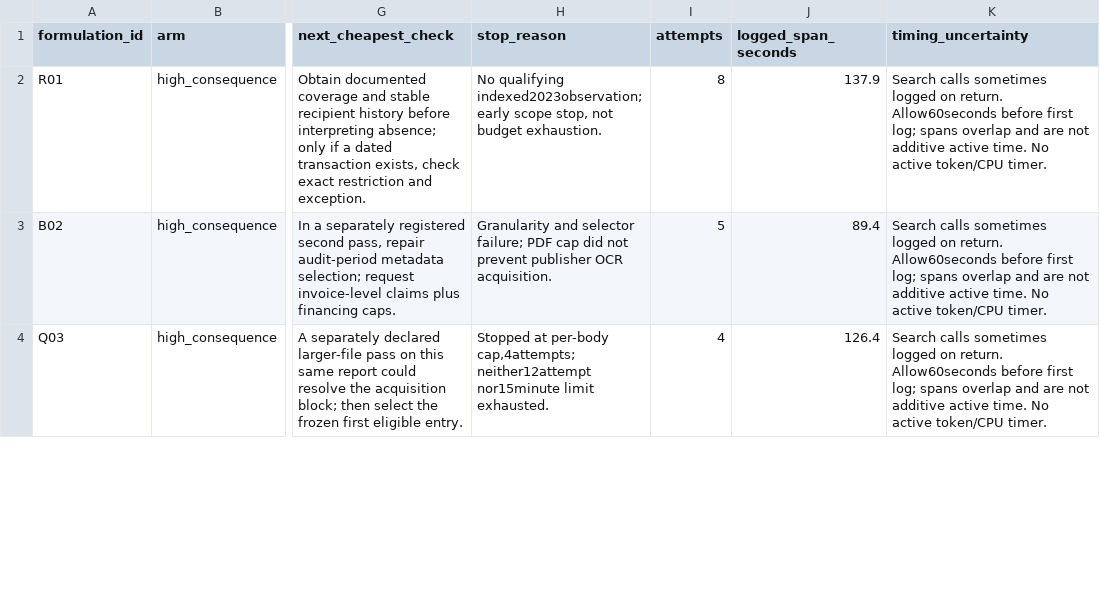
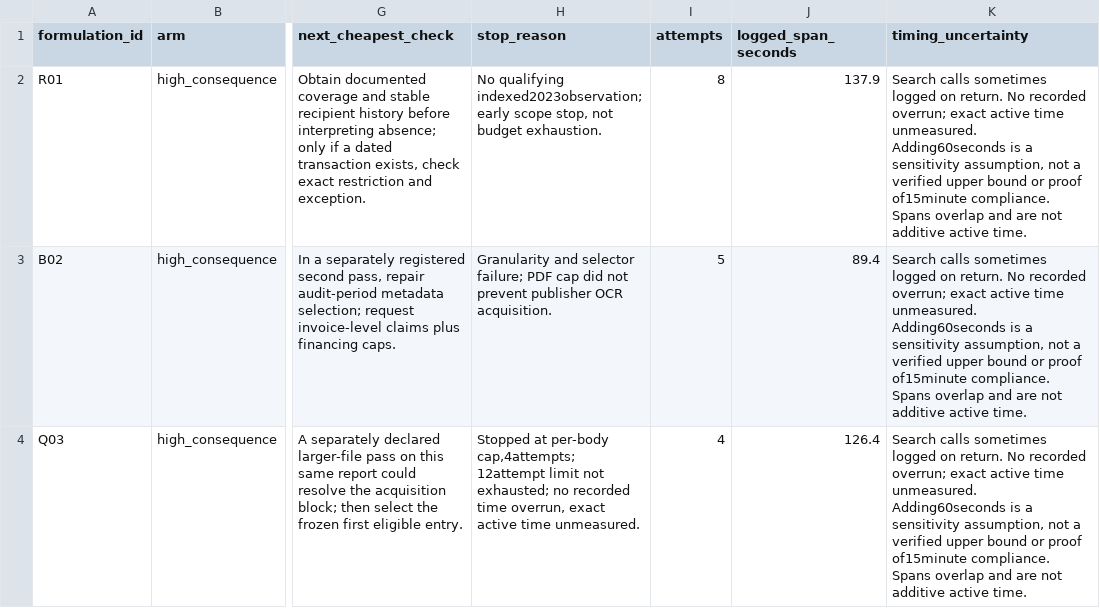
Before and after one commit to graemesmith-code/investigative-methods, a CSV file: research/2026-10-06/cross-family-trial/results.csv, drawn as a sheet; only a part is shown, gaps mark what is left out; the diff covers the shown part only; the diff names each change by its address in the sheet, - before the commit and + after, or states it on an @@ line.

Commit message:
Qualify timing sensitivity and internal consistency checks in pilot audit

```diff
--- a/research/2026-10-06/cross-family-trial/results.csv
+++ b/research/2026-10-06/cross-family-trial/results.csv
-K2:K4 (timing_uncertainty): …on return. Allow60seconds before first log; spans overlap and are not additive active time. No active token/CPU timer.
+K2:K4 (timing_uncertainty): …on return. No recorded overrun; exact active time unmeasured. Adding60seconds is a sensitivity assumption, not a verified upper bound or proof of15minute compliance. Spans overlap and are not additive active time.
-H4 (stop_reason): …per-body cap,4attempts; neither12attempt nor15minute limit exhausted.
+H4 (stop_reason): …per-body cap,4attempts; 12attempt limit not exhausted; no recorded time overrun, exact active time unmeasured.
```
Also changed, not shown: 7 edited cells elsewhere in this file, 7 other files.
